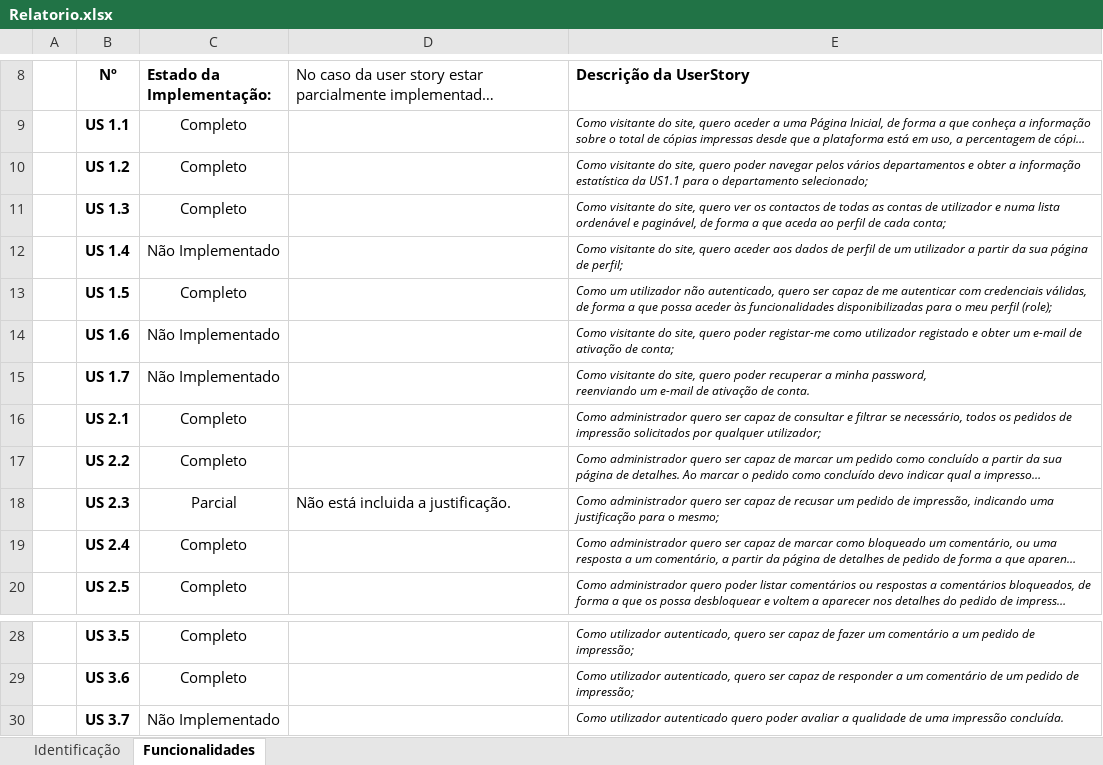
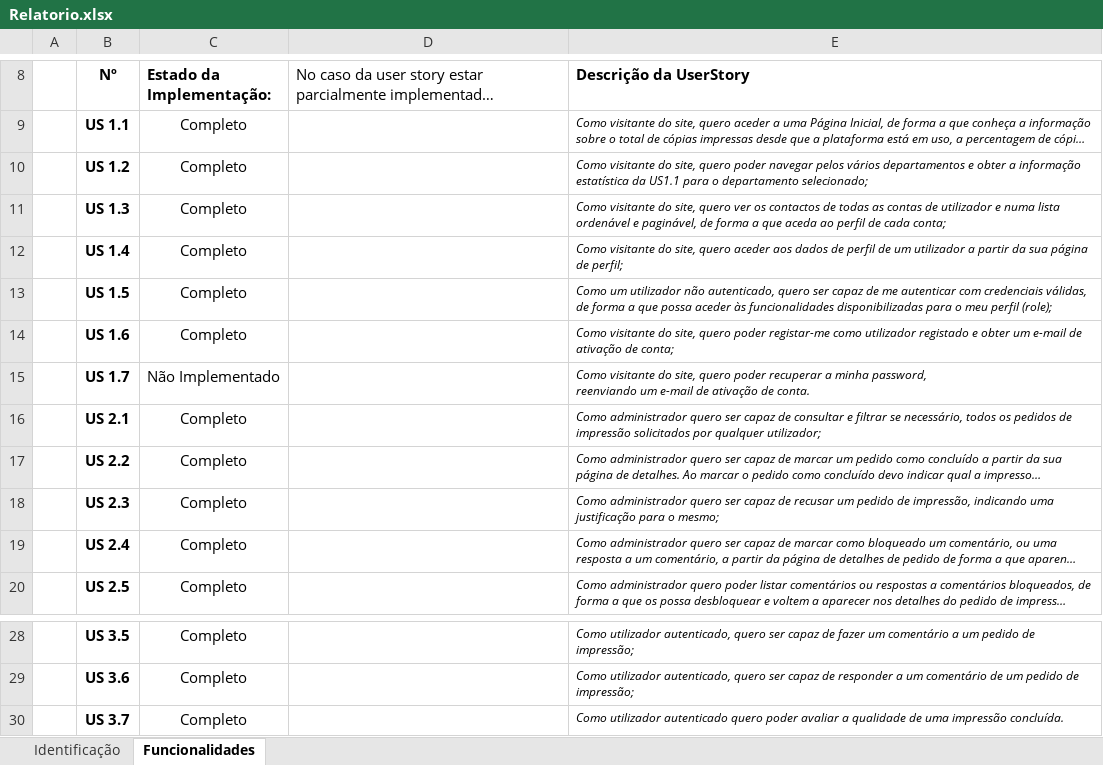
Before and after one commit to namadnuno/ainetproject, an Excel workbook: Relatorio.xlsx, sheet Funcionalidades, drawn as a sheet; only a part is shown, gaps mark what is left out; long unchanged cells end in …; values as stored, in another font and other column widths than the file's, no borders; conditional formats not drawn; the diff names each change by its address in the sheet, - before the commit and + after, or states it on an @@ line.

Commit message:
data de finalizacao

```diff
--- a/Relatorio.xlsx (sheet Funcionalidades)
+++ b/Relatorio.xlsx (sheet Funcionalidades)
-C12 (Estado da Implementação:): Não Implementado
+C12 (Estado da Implementação:): Completo
-C14 (Estado da Implementação:): Não Implementado
+C14 (Estado da Implementação:): Completo
-C18 (Estado da Implementação:): Parcial
+C18 (Estado da Implementação:): Completo
-D18: Não está incluida a justificação.
+D18: (empty)
-C30 (Estado da Implementação:): Não Implementado
+C30 (Estado da Implementação:): Completo
```
Also changed, not shown: 1 other file.
